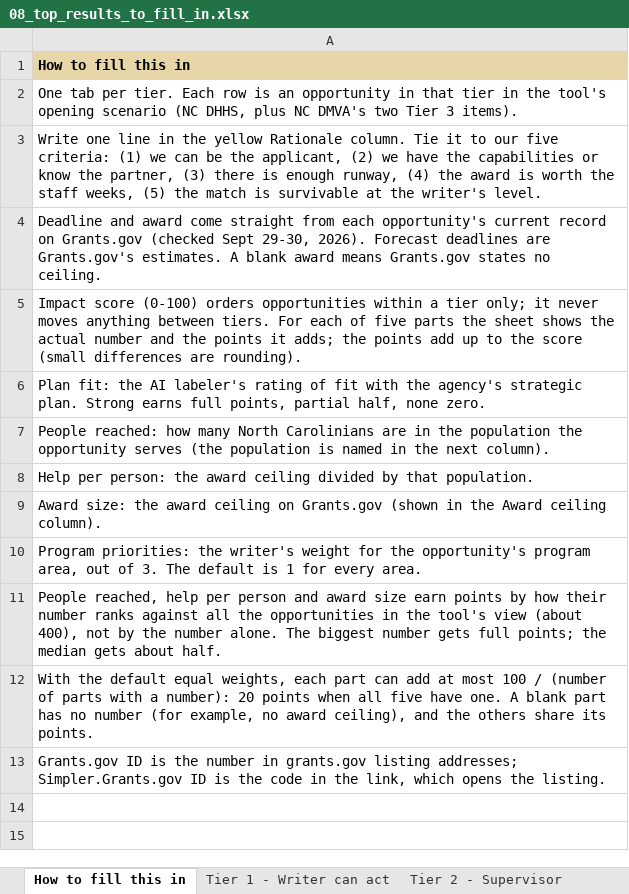
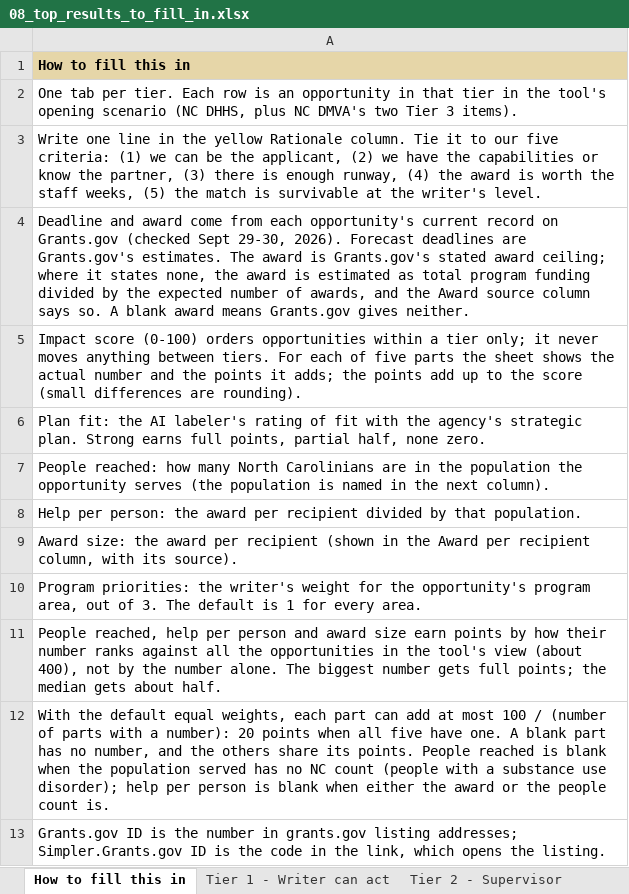
Before and after one commit to KApolloL/SolveAThon_2026, an Excel workbook: outs/todo/08_top_results_to_fill_in.xlsx, sheet How to fill this in, drawn as a sheet; values as stored, in another font and other column widths than the file's, no borders; the diff names each change by its address in the sheet, - before the commit and + after, or states it on an @@ line.

```diff
--- a/outs/todo/08_top_results_to_fill_in.xlsx (sheet How to fill this in)
+++ b/outs/todo/08_top_results_to_fill_in.xlsx (sheet How to fill this in)
-A4: …award come straight from each opportunity's current record on Grants.gov (checked Sept 29-30, 2026). Forecast deadlines are Grants.gov's estimates. A blank award means Grants.gov states no ceiling.
+A4: …award come from each opportunity's current record on Grants.gov (checked Sept 29-30, 2026). Forecast deadlines are Grants.gov's estimates. The award is Grants.gov's stated award ceiling; where it states none, the award is estimated as total program funding divided by the expected number of awards, and the Award source column says so. A blank award means Grants.gov gives neither.
-A8: …the award ceiling divided by…
+A8: …the award per recipient divided by…
-A9: …the award ceiling on Grants.gov (shown in the Award ceiling column).
+A9: …the award per recipient (shown in the Award per recipient column, with its source).
-A12: …has no number (for example, no award ceiling), and the others share its points.
+A12: …has no number, and the others share its points. People reached is blank when the population served has no NC count (people with a substance use disorder); help per person is blank when either the award or the people count is.
```
Also changed, not shown: sheet Tier 1 - Writer can act, sheet Tier 2 - Supervisor, sheet Tier 3 - Secretary or legis., docs/downloads/top_results.xlsx, outs/todo/top_results.xlsx, 36 other files.
